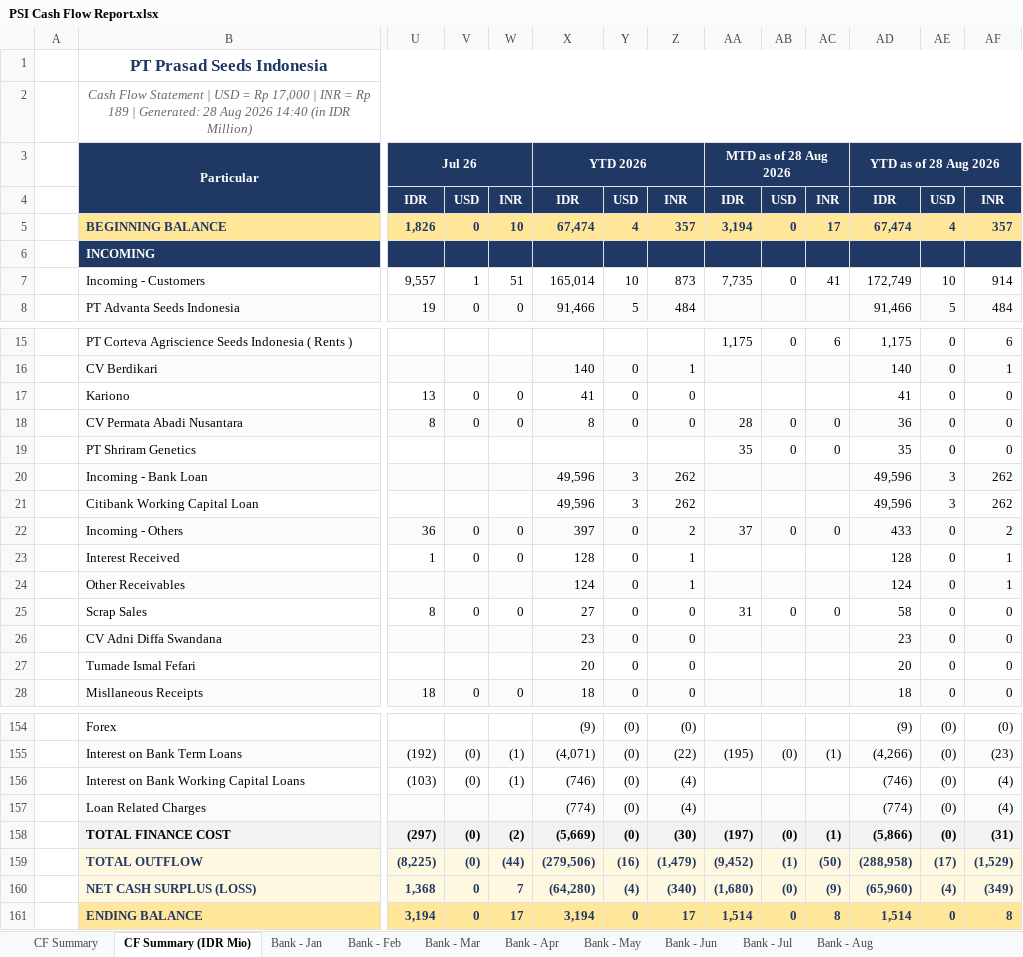
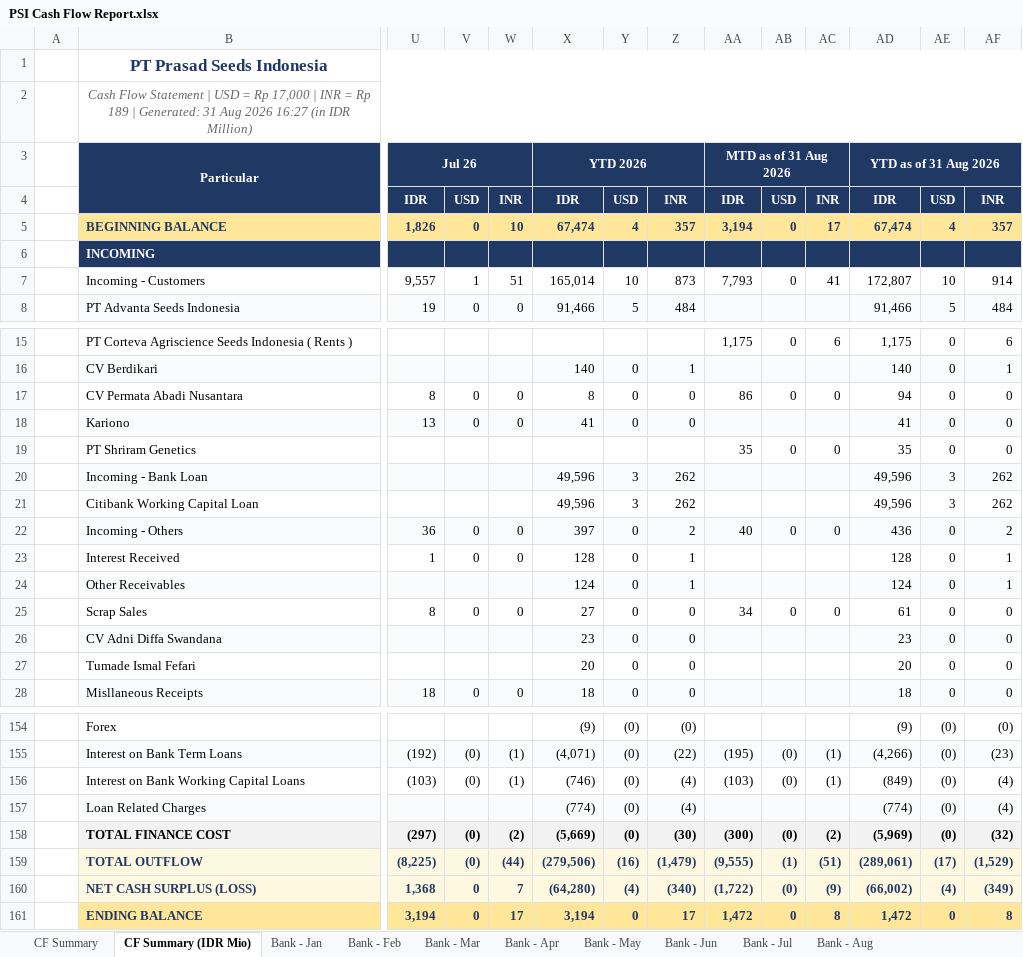
Before and after one commit to finmanagerindonesia-dev/psi-cash-dashboard, an Excel workbook: public/PSI Cash Flow Report.xlsx, sheet CF Summary (IDR Mio), drawn as a sheet; only a part is shown, gaps mark what is left out; values as stored, in another font and other column widths than the file's, no borders; removed rows and columns are numbered as before the commit, all else as after; rows hold the shown columns only; the diff covers the shown part only; the diff names each change by its address in the sheet, - before the commit and + after, or states it on an @@ line.

```diff
--- a/public/PSI Cash Flow Report.xlsx (sheet CF Summary (IDR Mio))
+++ b/public/PSI Cash Flow Report.xlsx (sheet CF Summary (IDR Mio))
-B2: …| Generated: 28 Aug 2026 14:40 (in IDR…
+B2: …| Generated: 31 Aug 2026 16:27 (in IDR…
-AA3: MTD as of 28 Aug 2026
+AA3: MTD as of 31 Aug 2026
-AD3: YTD as of 28 Aug 2026
+AD3: YTD as of 31 Aug 2026
-AA7: 7,735
+AA7: 7,793
-AD7: 172,749
+AD7: 172,807
+row 17:  | CV Permata Abadi Nusantara | 8 | 0 | 0 | 8 | 0 | 0 | 86 | 0 | 0 | 94 | 0 | 0
-B18:AF18 fill: none
+B18:AF18 fill: #FAFBFD
-row 18:  | CV Permata Abadi Nusantara | 8 | 0 | 0 | 8 | 0 | 0 | 28 | 0 | 0 | 36 | 0 | 0
-AA22: 37
+AA22: 40
-AD22: 433
+AD22: 436
-AA25: 31
+AA25: 34
-AD25: 58
+AD25: 61
-AA156: (empty)
+AA156: (103)
-AB156: (empty)
+AB156: (0)
-AC156: (empty)
+AC156: (1)
-AD156: (746)
+AD156: (849)
-AA158: (197)
+AA158: (300)
-AC158: (1)
+AC158: (2)
-AD158: (5,866)
+AD158: (5,969)
-AF158: (31)
+AF158: (32)
-AA159: (9,452)
+AA159: (9,555)
-AC159: (50)
+AC159: (51)
-AD159: (288,958)
+AD159: (289,061)
-AA160: (1,680)
+AA160: (1,722)
-AD160: (65,960)
+AD160: (66,002)
-AA161: 1,514
+AA161: 1,472
-AD161: 1,514
+AD161: 1,472
```
Also changed, not shown: 2 edited cells and cell formats elsewhere in this sheet, sheet CF Summary, sheet Bank - Aug, 2 other files.
